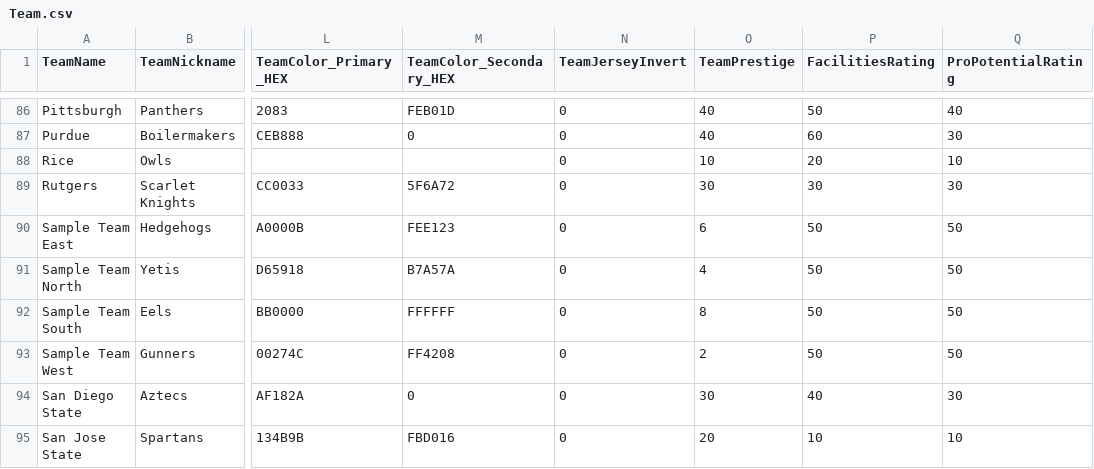
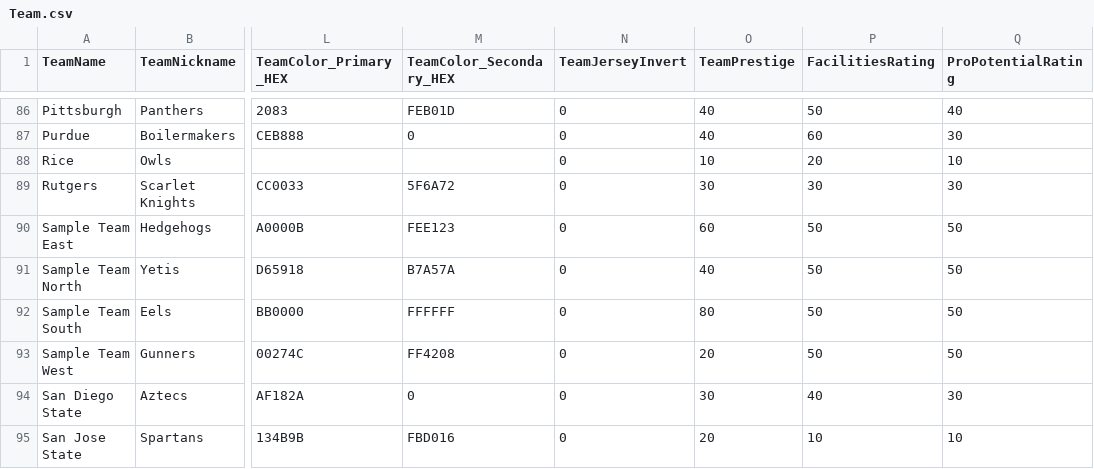
Before and after one commit to matthewpanetta/Head-Football-Coach, a CSV file: HeadFootballCoach/scripts/data_import/Team.csv, drawn as a sheet; only a part is shown, gaps mark what is left out; the diff names each change by its address in the sheet, - before the commit and + after, or states it on an @@ line.

```diff
--- a/HeadFootballCoach/scripts/data_import/Team.csv
+++ b/HeadFootballCoach/scripts/data_import/Team.csv
-O90 (TeamPrestige): 6
+O90 (TeamPrestige): 60
-O91 (TeamPrestige): 4
+O91 (TeamPrestige): 40
-O92 (TeamPrestige): 8
+O92 (TeamPrestige): 80
-O93 (TeamPrestige): 2
+O93 (TeamPrestige): 20
```
Also changed, not shown: HeadFootballCoach/scripts/data_import/Conference.csv, 52 other files.
